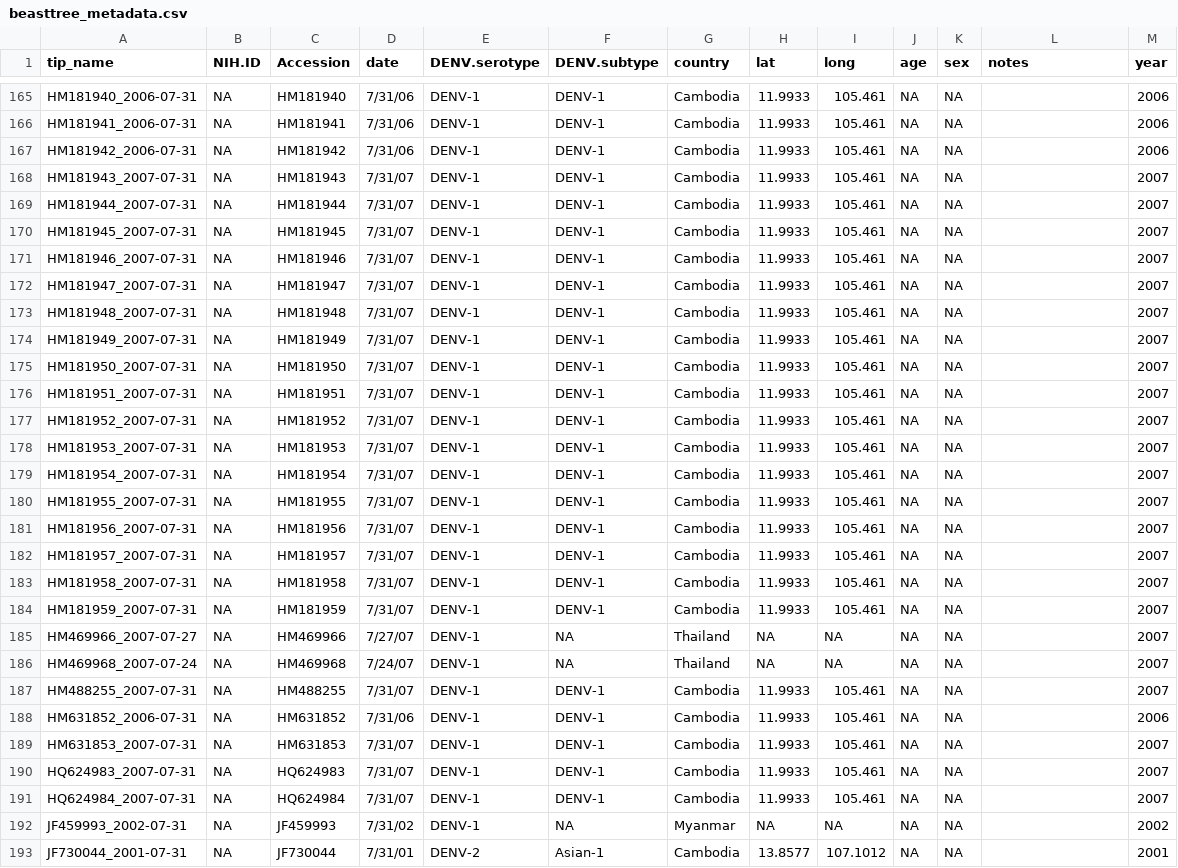
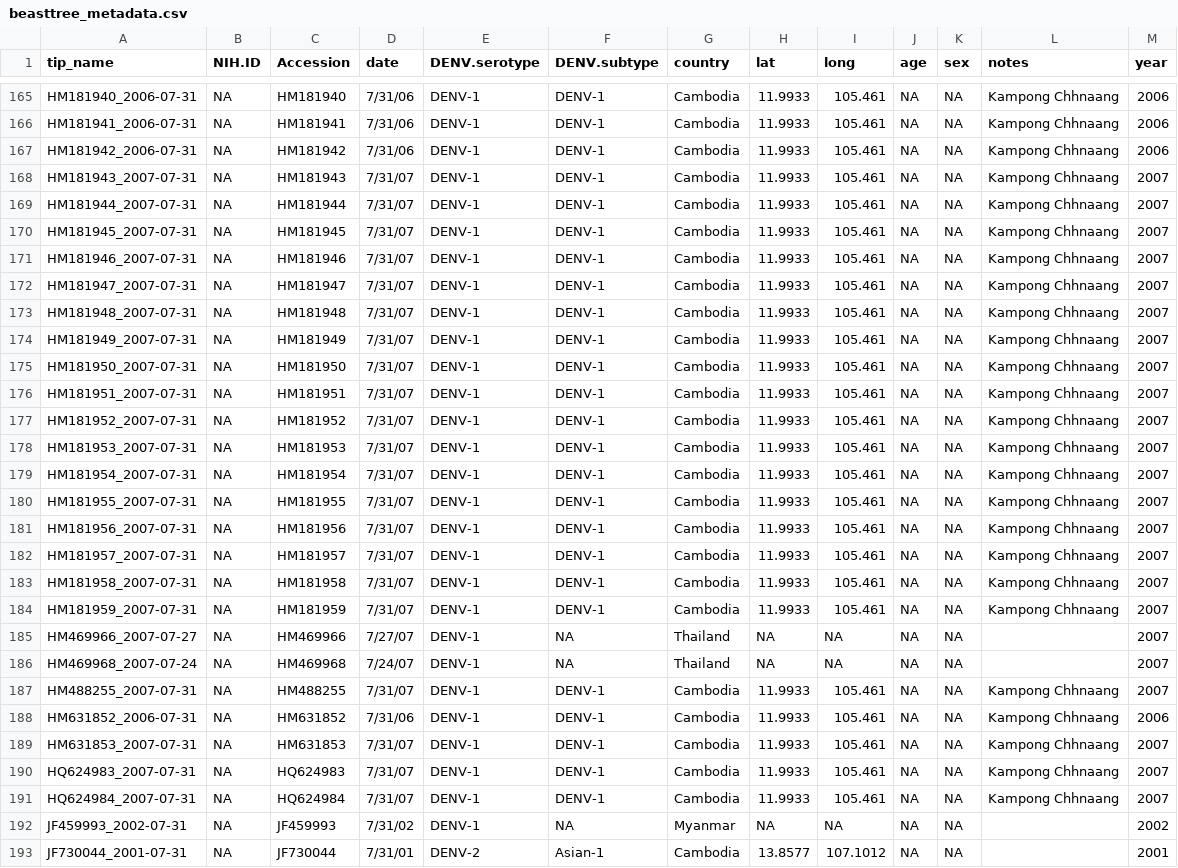
Before and after one commit to brooklabteam/cambodia-dengue-national, a CSV file: data/beasttree_metadata.csv, drawn as a sheet; only a part is shown, gaps mark what is left out; the diff covers the shown part only; the diff names each change by its address in the sheet, - before the commit and + after, or states it on an @@ line.

```diff
--- a/data/beasttree_metadata.csv
+++ b/data/beasttree_metadata.csv
-L165:L184 (notes): (empty)
+L165:L184 (notes): Kampong Chhnaang
-L187:L191 (notes): (empty)
+L187:L191 (notes): Kampong Chhnaang
```
Also changed, not shown: 134 edited cells elsewhere in this file, data/Cambodia-Serotype-Genotype.csv, 38 other files.
